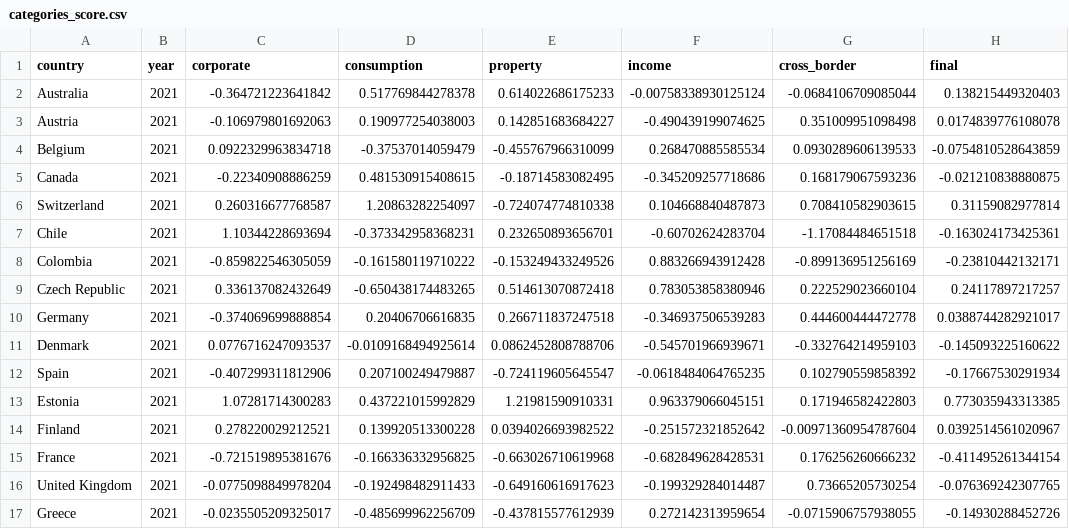
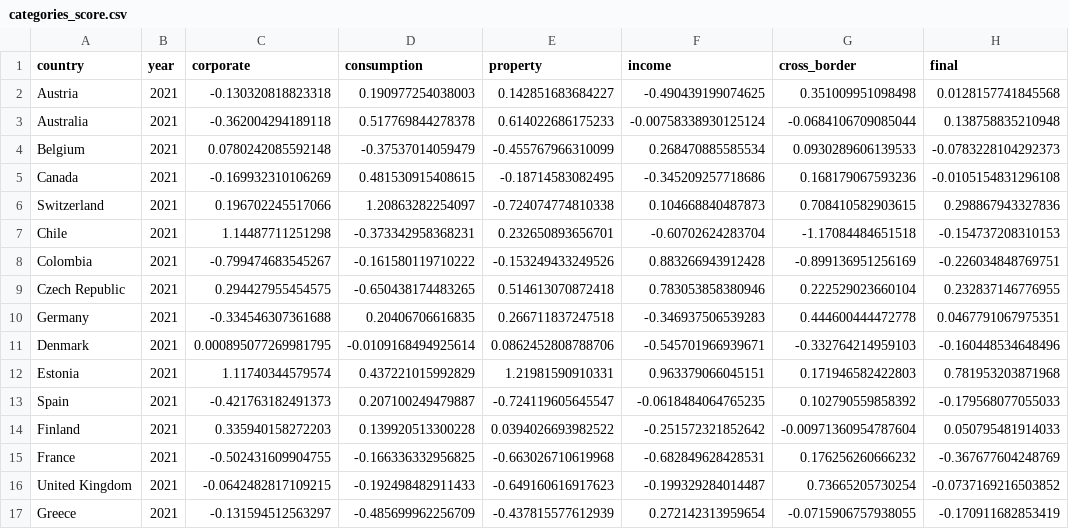
Before and after one commit to TaxFoundation/international-tax-competitiveness-index, a CSV file: final_outputs/categories_score.csv, drawn as a sheet; only a part is shown; the diff covers the shown part only.

```diff
--- a/final_outputs/categories_score.csv
+++ b/final_outputs/categories_score.csv
@@ -1,17 +1,17 @@
 "country","year","corporate","consumption","property","income","cross_border","final"
-"Australia",2021,-0.364721223641842,0.517769844278378,0.614022686175233,-0.00758338930125124,-0.0684106709085044,0.138215449320403
-"Austria",2021,-0.106979801692063,0.190977254038003,0.142851683684227,-0.490439199074625,0.351009951098498,0.0174839776108078
-"Belgium",2021,0.0922329963834718,-0.37537014059479,-0.455767966310099,0.268470885585534,0.0930289606139533,-0.0754810528643859
-"Canada",2021,-0.22340908886259,0.481530915408615,-0.18714583082495,-0.345209257718686,0.168179067593236,-0.021210838880875
-"Switzerland",2021,0.260316677768587,1.20863282254097,-0.724074774810338,0.104668840487873,0.708410582903615,0.31159082977814
-"Chile",2021,1.10344228693694,-0.373342958368231,0.232650893656701,-0.60702624283704,-1.17084484651518,-0.163024173425361
-"Colombia",2021,-0.859822546305059,-0.161580119710222,-0.153249433249526,0.883266943912428,-0.899136951256169,-0.23810442132171
-"Czech Republic",2021,0.336137082432649,-0.650438174483265,0.514613070872418,0.783053858380946,0.222529023660104,0.24117897217257
-"Germany",2021,-0.374069699888854,0.20406706616835,0.266711837247518,-0.346937506539283,0.444600444472778,0.0388744282921017
-"Denmark",2021,0.0776716247093537,-0.0109168494925614,0.0862452808788706,-0.545701966939671,-0.332764214959103,-0.145093225160622
-"Spain",2021,-0.407299311812906,0.207100249479887,-0.724119605645547,-0.0618484064765235,0.102790559858392,-0.17667530291934
-"Estonia",2021,1.07281714300283,0.437221015992829,1.21981590910331,0.963379066045151,0.171946582422803,0.773035943313385
-"Finland",2021,0.278220029212521,0.139920513300228,0.0394026693982522,-0.251572321852642,-0.00971360954787604,0.0392514561020967
-"France",2021,-0.721519895381676,-0.166336332956825,-0.663026710619968,-0.682849628428531,0.176256260666232,-0.411495261344154
-"United Kingdom",2021,-0.0775098849978204,-0.192498482911433,-0.649160616917623,-0.199329284014487,0.73665205730254,-0.076369242307765
-"Greece",2021,-0.0235505209325017,-0.485699962256709,-0.437815577612939,0.272142313959654,-0.0715906757938055,-0.14930288452726
+"Austria",2021,-0.130320818823318,0.190977254038003,0.142851683684227,-0.490439199074625,0.351009951098498,0.0128157741845568
+"Australia",2021,-0.362004294189118,0.517769844278378,0.614022686175233,-0.00758338930125124,-0.0684106709085044,0.138758835210948
+"Belgium",2021,0.0780242085592148,-0.37537014059479,-0.455767966310099,0.268470885585534,0.0930289606139533,-0.0783228104292373
+"Canada",2021,-0.169932310106269,0.481530915408615,-0.18714583082495,-0.345209257718686,0.168179067593236,-0.0105154831296108
+"Switzerland",2021,0.196702245517066,1.20863282254097,-0.724074774810338,0.104668840487873,0.708410582903615,0.298867943327836
+"Chile",2021,1.14487711251298,-0.373342958368231,0.232650893656701,-0.60702624283704,-1.17084484651518,-0.154737208310153
+"Colombia",2021,-0.799474683545267,-0.161580119710222,-0.153249433249526,0.883266943912428,-0.899136951256169,-0.226034848769751
+"Czech Republic",2021,0.294427955454575,-0.650438174483265,0.514613070872418,0.783053858380946,0.222529023660104,0.232837146776955
+"Germany",2021,-0.334546307361688,0.20406706616835,0.266711837247518,-0.346937506539283,0.444600444472778,0.0467791067975351
+"Denmark",2021,0.000895077269981795,-0.0109168494925614,0.0862452808788706,-0.545701966939671,-0.332764214959103,-0.160448534648496
+"Estonia",2021,1.11740344579574,0.437221015992829,1.21981590910331,0.963379066045151,0.171946582422803,0.781953203871968
+"Spain",2021,-0.421763182491373,0.207100249479887,-0.724119605645547,-0.0618484064765235,0.102790559858392,-0.179568077055033
+"Finland",2021,0.335940158272203,0.139920513300228,0.0394026693982522,-0.251572321852642,-0.00971360954787604,0.050795481914033
+"France",2021,-0.502431609904755,-0.166336332956825,-0.663026710619968,-0.682849628428531,0.176256260666232,-0.367677604248769
+"United Kingdom",2021,-0.0642482817109215,-0.192498482911433,-0.649160616917623,-0.199329284014487,0.73665205730254,-0.0737169216503852
+"Greece",2021,-0.131594512563297,-0.485699962256709,-0.437815577612939,0.272142313959654,-0.0715906757938055,-0.170911682853419
```
Also changed, not shown: 3 added rows, 3 removed rows and 36 edited cells elsewhere in this file, country_outputs/Chile.csv, country_outputs/Latvia.csv, 52 other files.
